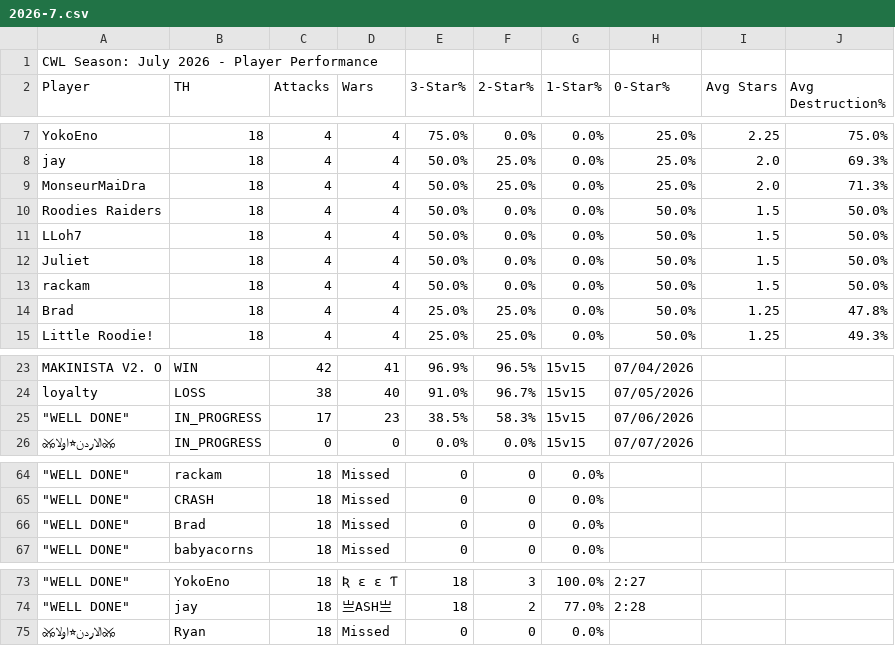
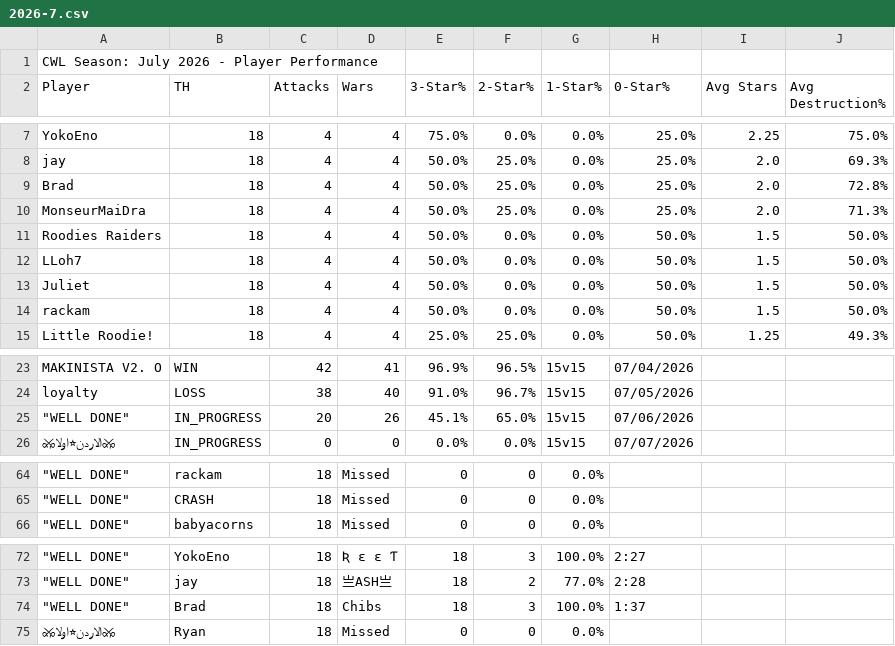
Before and after one commit to Silvester13-SOS/clash-war-analytics, a CSV file: docs/data/cwl-season/2026-7.csv, drawn as a sheet; only a part is shown, gaps mark what is left out; removed rows and columns are numbered as before the commit, all else as after; the diff names each change by its address in the sheet, - before the commit and + after, or states it on an @@ line.

```diff
--- a/docs/data/cwl-season/2026-7.csv
+++ b/docs/data/cwl-season/2026-7.csv
+row 9: Brad | 18 | 4 | 4 | 50.0% | 25.0% | 0.0% | 25.0% | 2.0 | 72.8%
-row 14: Brad | 18 | 4 | 4 | 25.0% | 25.0% | 0.0% | 50.0% | 1.25 | 47.8%
-C25 (Attacks): 17
+C25 (Attacks): 20
-D25 (Wars): 23
+D25 (Wars): 26
-E25 (3-Star%): 38.5%
+E25 (3-Star%): 45.1%
-F25 (2-Star%): 58.3%
+F25 (2-Star%): 65.0%
-row 66: "WELL DONE" | Brad | 18 | Missed | 0 | 0 | 0.0%
+row 74: "WELL DONE" | Brad | 18 | Chibs | 18 | 3 | 100.0% | 1:37
```
Also changed, not shown: 16 other files.
